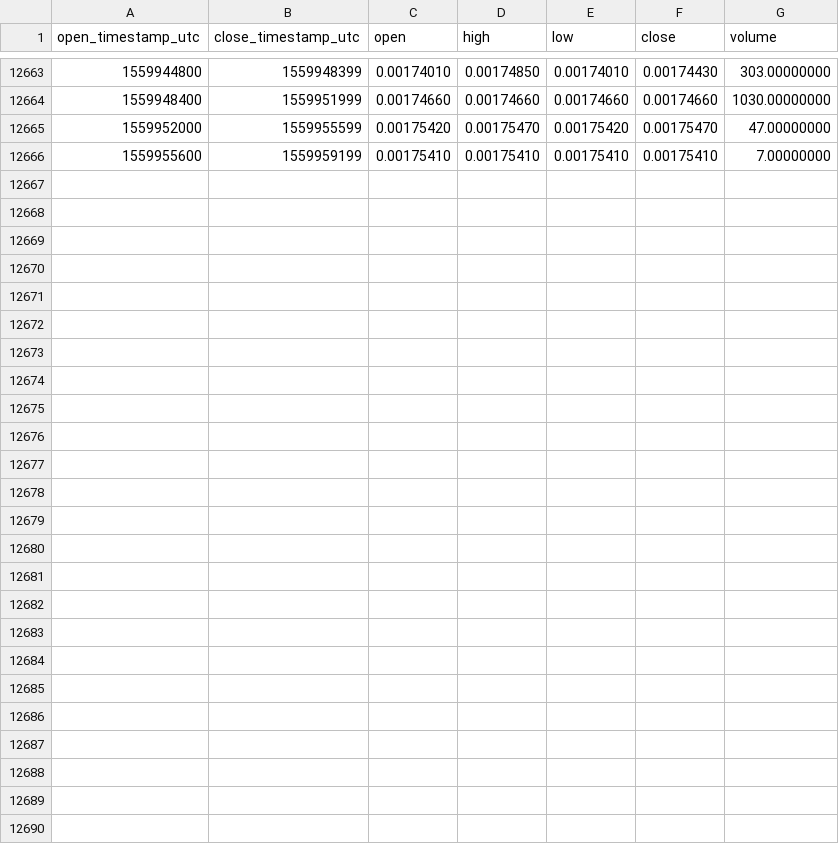
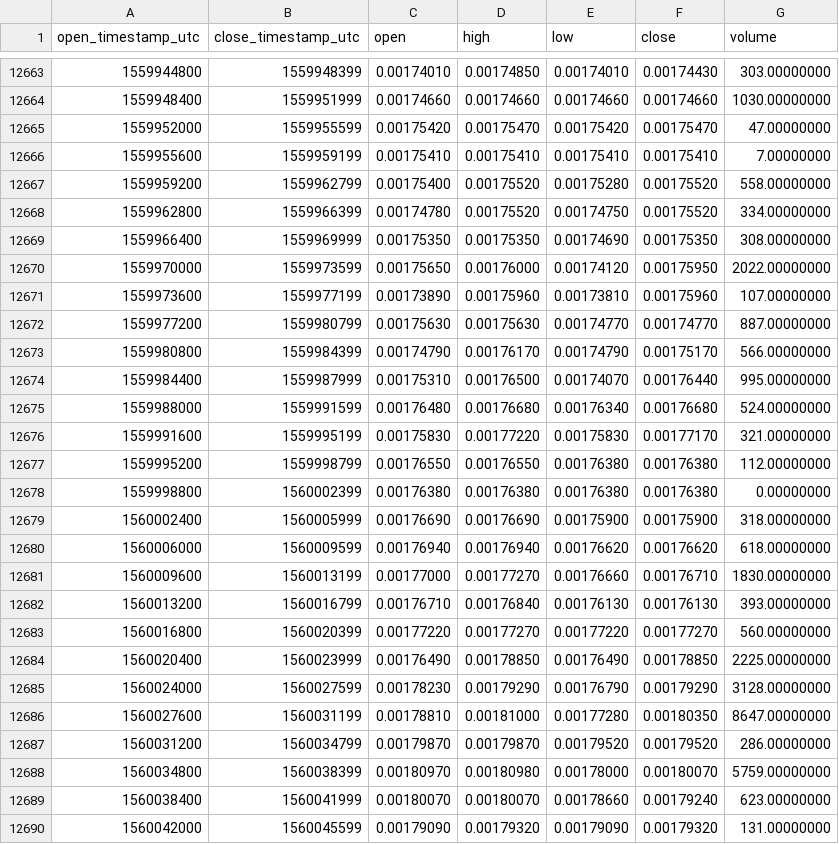
Before and after one commit to cryptobigbro/binance-BRDETH, a CSV file: binance-BRDETH-1h.csv, drawn as a sheet; only a part is shown, gaps mark what is left out; the diff names each change by its address in the sheet, - before the commit and + after, or states it on an @@ line.

Commit message:
Update OHLCV data.

```diff
--- a/binance-BRDETH-1h.csv
+++ b/binance-BRDETH-1h.csv
+row 12667: 1559959200 | 1559962799 | 0.00175400 | 0.00175520 | 0.00175280 | 0.00175520 | 558.00000000
+row 12668: 1559962800 | 1559966399 | 0.00174780 | 0.00175520 | 0.00174750 | 0.00175520 | 334.00000000
+row 12669: 1559966400 | 1559969999 | 0.00175350 | 0.00175350 | 0.00174690 | 0.00175350 | 308.00000000
+row 12670: 1559970000 | 1559973599 | 0.00175650 | 0.00176000 | 0.00174120 | 0.00175950 | 2022.00000000
+row 12671: 1559973600 | 1559977199 | 0.00173890 | 0.00175960 | 0.00173810 | 0.00175960 | 107.00000000
+row 12672: 1559977200 | 1559980799 | 0.00175630 | 0.00175630 | 0.00174770 | 0.00174770 | 887.00000000
+row 12673: 1559980800 | 1559984399 | 0.00174790 | 0.00176170 | 0.00174790 | 0.00175170 | 566.00000000
+row 12674: 1559984400 | 1559987999 | 0.00175310 | 0.00176500 | 0.00174070 | 0.00176440 | 995.00000000
+row 12675: 1559988000 | 1559991599 | 0.00176480 | 0.00176680 | 0.00176340 | 0.00176680 | 524.00000000
+row 12676: 1559991600 | 1559995199 | 0.00175830 | 0.00177220 | 0.00175830 | 0.00177170 | 321.00000000
+row 12677: 1559995200 | 1559998799 | 0.00176550 | 0.00176550 | 0.00176380 | 0.00176380 | 112.00000000
+row 12678: 1559998800 | 1560002399 | 0.00176380 | 0.00176380 | 0.00176380 | 0.00176380 | 0.00000000
+row 12679: 1560002400 | 1560005999 | 0.00176690 | 0.00176690 | 0.00175900 | 0.00175900 | 318.00000000
+row 12680: 1560006000 | 1560009599 | 0.00176940 | 0.00176940 | 0.00176620 | 0.00176620 | 618.00000000
+row 12681: 1560009600 | 1560013199 | 0.00177000 | 0.00177270 | 0.00176660 | 0.00176710 | 1830.00000000
+row 12682: 1560013200 | 1560016799 | 0.00176710 | 0.00176840 | 0.00176130 | 0.00176130 | 393.00000000
+row 12683: 1560016800 | 1560020399 | 0.00177220 | 0.00177270 | 0.00177220 | 0.00177270 | 560.00000000
+row 12684: 1560020400 | 1560023999 | 0.00176490 | 0.00178850 | 0.00176490 | 0.00178850 | 2225.00000000
+row 12685: 1560024000 | 1560027599 | 0.00178230 | 0.00179290 | 0.00176790 | 0.00179290 | 3128.00000000
+row 12686: 1560027600 | 1560031199 | 0.00178810 | 0.00181000 | 0.00177280 | 0.00180350 | 8647.00000000
+row 12687: 1560031200 | 1560034799 | 0.00179870 | 0.00179870 | 0.00179520 | 0.00179520 | 286.00000000
+row 12688: 1560034800 | 1560038399 | 0.00180970 | 0.00180980 | 0.00178000 | 0.00180070 | 5759.00000000
+row 12689: 1560038400 | 1560041999 | 0.00180070 | 0.00180070 | 0.00178660 | 0.00179240 | 623.00000000
+row 12690: 1560042000 | 1560045599 | 0.00179090 | 0.00179320 | 0.00179090 | 0.00179320 | 131.00000000
```
Also changed, not shown: binance-BRDETH-1d.csv.
